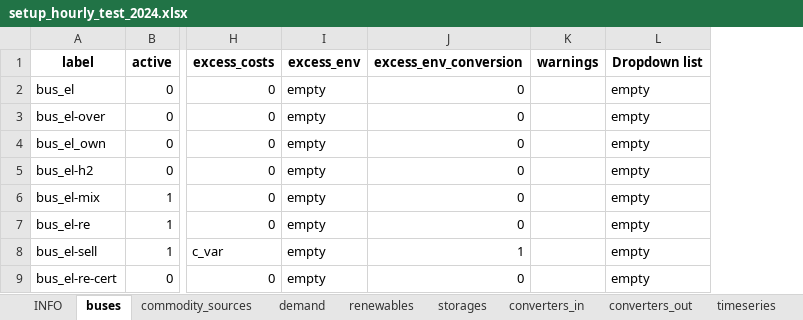
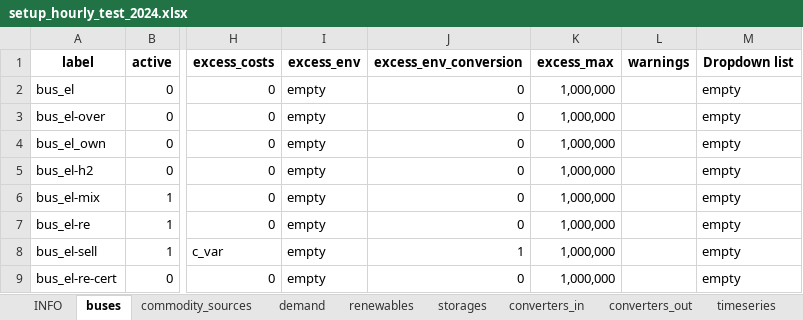
Before and after one commit to mco-sch/laend-pf, an Excel workbook: setup_hourly_test_2024.xlsx, sheet buses, drawn as a sheet; only a part is shown, gaps mark what is left out; values as stored, in another font and other column widths than the file's, no borders; conditional formats and table styles not drawn; the diff names each change by its address in the sheet, - before the commit and + after, or states it on an @@ line.

Commit message:
variable max parameter for sources & excess added

```diff
--- a/setup_hourly_test_2024.xlsx (sheet buses)
+++ b/setup_hourly_test_2024.xlsx (sheet buses)
+column K (excess_max), rows 2-9: all 1,000,000
```
Also changed, not shown: sheet commodity_sources, sheet renewables, sheet converters_out, sheet storages, sheet demand, sheet timeseries, formulas that keep their value, 1 other file.
